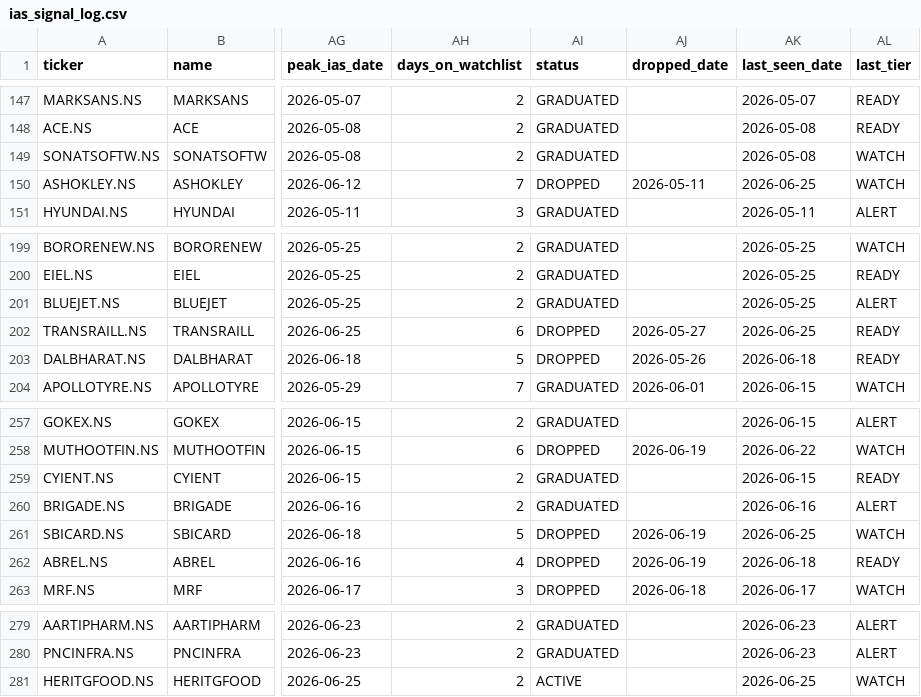
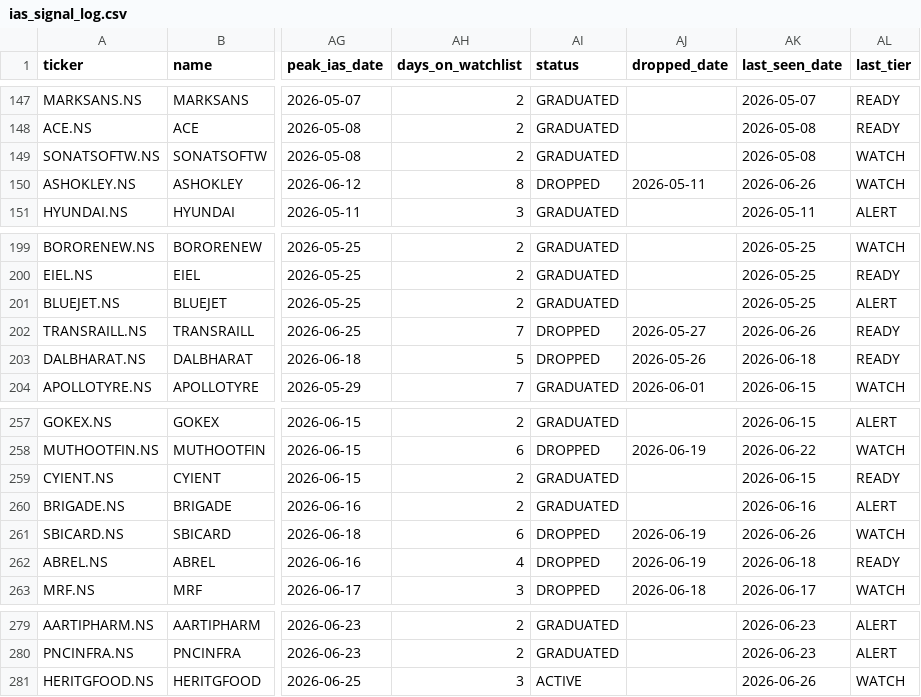
Before and after one commit to adi-git01/nifty-dashboard, a CSV file: data/ias_signal_log.csv, drawn as a sheet; only a part is shown, gaps mark what is left out; the diff names each change by its address in the sheet, - before the commit and + after, or states it on an @@ line.

```diff
--- a/data/ias_signal_log.csv
+++ b/data/ias_signal_log.csv
-AH150 (days_on_watchlist): 7
+AH150 (days_on_watchlist): 8
-AK150 (last_seen_date): 2026-06-25
+AK150 (last_seen_date): 2026-06-26
-AH202 (days_on_watchlist): 6
+AH202 (days_on_watchlist): 7
-AK202 (last_seen_date): 2026-06-25
+AK202 (last_seen_date): 2026-06-26
-AH261 (days_on_watchlist): 5
+AH261 (days_on_watchlist): 6
-AK261 (last_seen_date): 2026-06-25
+AK261 (last_seen_date): 2026-06-26
-AH281 (days_on_watchlist): 2
+AH281 (days_on_watchlist): 3
-AK281 (last_seen_date): 2026-06-25
+AK281 (last_seen_date): 2026-06-26
```
Also changed, not shown: data/alerts_log.csv, data/earnings_shock_log.csv, 7 other files.
